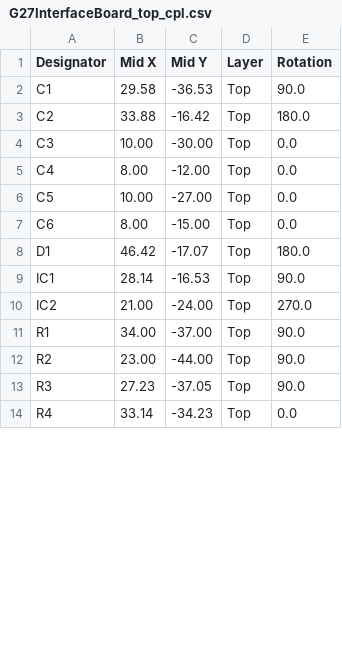
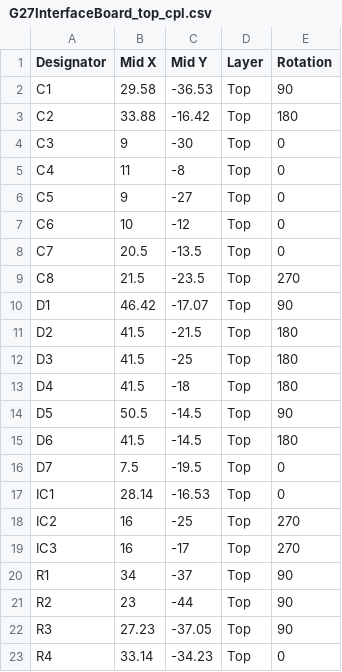
Before and after one commit to willson556/OpenFFBoard-hardware, a CSV file: G27_InterfaceBoard/JLCPCBAssem/G27InterfaceBoard_top_cpl.csv, drawn as a sheet; only a part is shown; the diff covers the shown part only.

```diff
--- a/G27_InterfaceBoard/JLCPCBAssem/G27InterfaceBoard_top_cpl.csv
+++ b/G27_InterfaceBoard/JLCPCBAssem/G27InterfaceBoard_top_cpl.csv
@@ -1,14 +1,23 @@
 Designator,Mid X,Mid Y,Layer,Rotation
-C1,29.58,-36.53,Top,90.0
-C2,33.88,-16.42,Top,180.0
-C3,10.00,-30.00,Top,0.0
-C4, 8.00,-12.00,Top,0.0
-C5,10.00,-27.00,Top,0.0
-C6, 8.00,-15.00,Top,0.0
-D1,46.42,-17.07,Top,180.0
-IC1,28.14,-16.53,Top,90.0
-IC2,21.00,-24.00,Top,270.0
-R1,34.00,-37.00,Top,90.0
-R2,23.00,-44.00,Top,90.0
-R3,27.23,-37.05,Top,90.0
-R4,33.14,-34.23,Top,0.0
+C1,29.58,-36.53,Top,90
+C2,33.88,-16.42,Top,180
+C3,9,-30,Top,0
+C4,11,-8,Top,0
+C5,9,-27,Top,0
+C6,10,-12,Top,0
+C7,20.5,-13.5,Top,0
+C8,21.5,-23.5,Top,270
+D1,46.42,-17.07,Top,90
+D2,41.5,-21.5,Top,180
+D3,41.5,-25,Top,180
+D4,41.5,-18,Top,180
+D5,50.5,-14.5,Top,90
+D6,41.5,-14.5,Top,180
+D7,7.5,-19.5,Top,0
+IC1,28.14,-16.53,Top,0
+IC2,16,-25,Top,270
+IC3,16,-17,Top,270
+R1,34,-37,Top,90
+R2,23,-44,Top,90
+R3,27.23,-37.05,Top,90
+R4,33.14,-34.23,Top,0
```
Also changed, not shown: 1 added row and 23 edited cells elsewhere in this file, G27_InterfaceBoard/JLCPCBAssem/G27InterfaceBoard_top_bom.csv, 8 other files.
